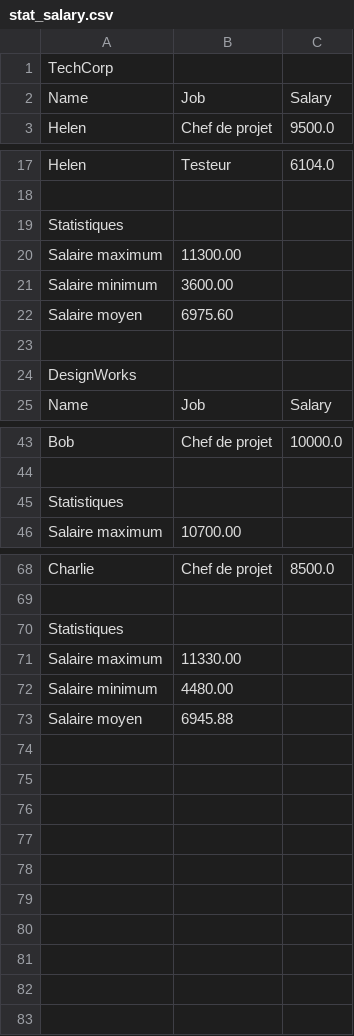
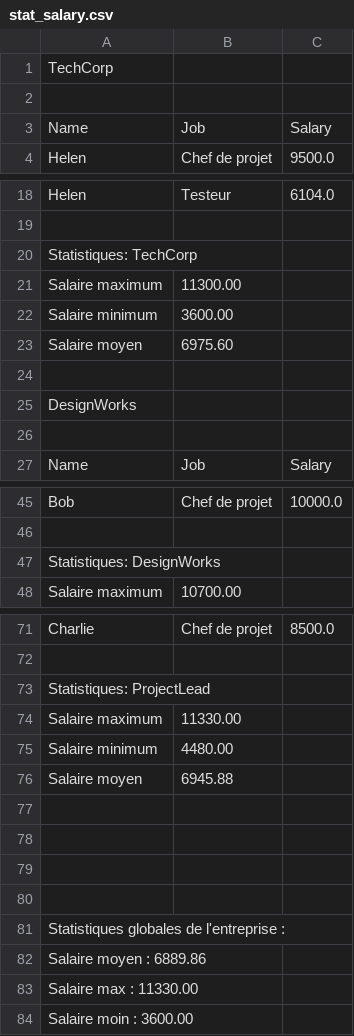
Before and after one commit to ludivineRB/brief_salary, a CSV file: stat_salary.csv, drawn as a sheet; only a part is shown, gaps mark what is left out; the diff covers the shown part only.

```diff
--- a/stat_salary.csv
+++ b/stat_salary.csv
@@ -1,2 +1,3 @@
 TechCorp
+
 Name,Job,Salary
@@ -18,3 +19,3 @@ Helen,Testeur,6104.0
 
-Statistiques
+Statistiques: TechCorp
 Salaire maximum,11300.00
@@ -24,2 +25,3 @@ Salaire moyen,6975.60
 DesignWorks
+
 Name,Job,Salary
@@ -44,3 +46,3 @@ Bob,Chef de projet,10000.0
 
-Statistiques
+Statistiques: DesignWorks
 Salaire maximum,10700.00
@@ -69,3 +72,3 @@ Charlie,Chef de projet,8500.0
 
-Statistiques
+Statistiques: ProjectLead
 Salaire maximum,11330.00
@@ -73 +76,9 @@ Salaire minimum,4480.00
 Salaire moyen,6945.88
+
+
+
+
+Statistiques globales de l'entreprise :
+Salaire moyen : 6889.86
+Salaire max : 11330.00
+Salaire moin : 3600.00
```
Also changed, not shown: 1 added row elsewhere in this file, 1 other file.
